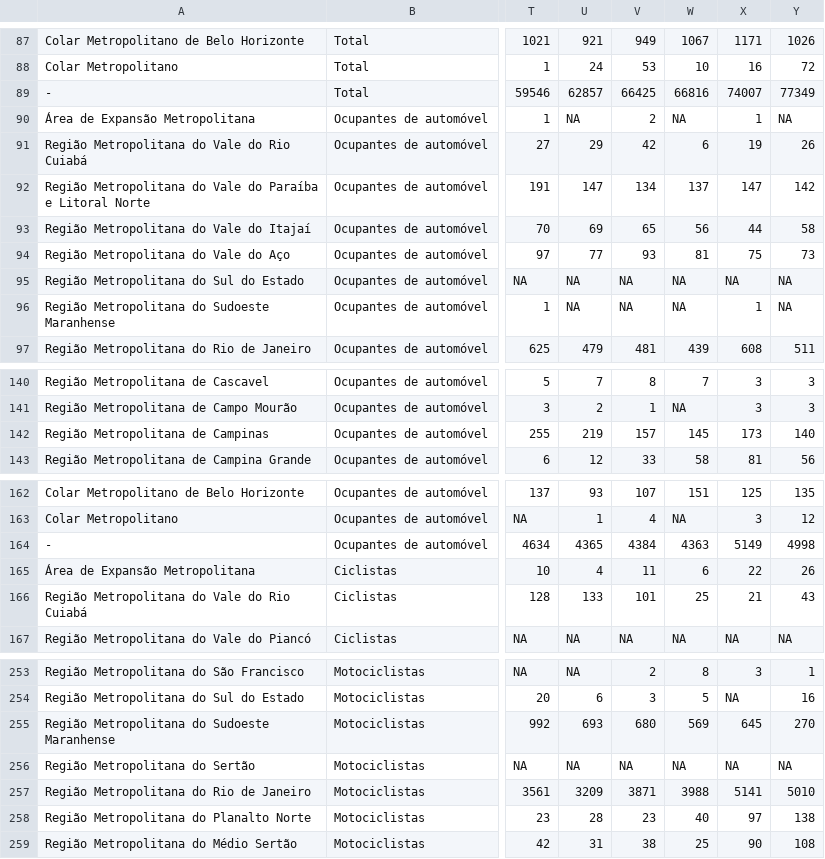
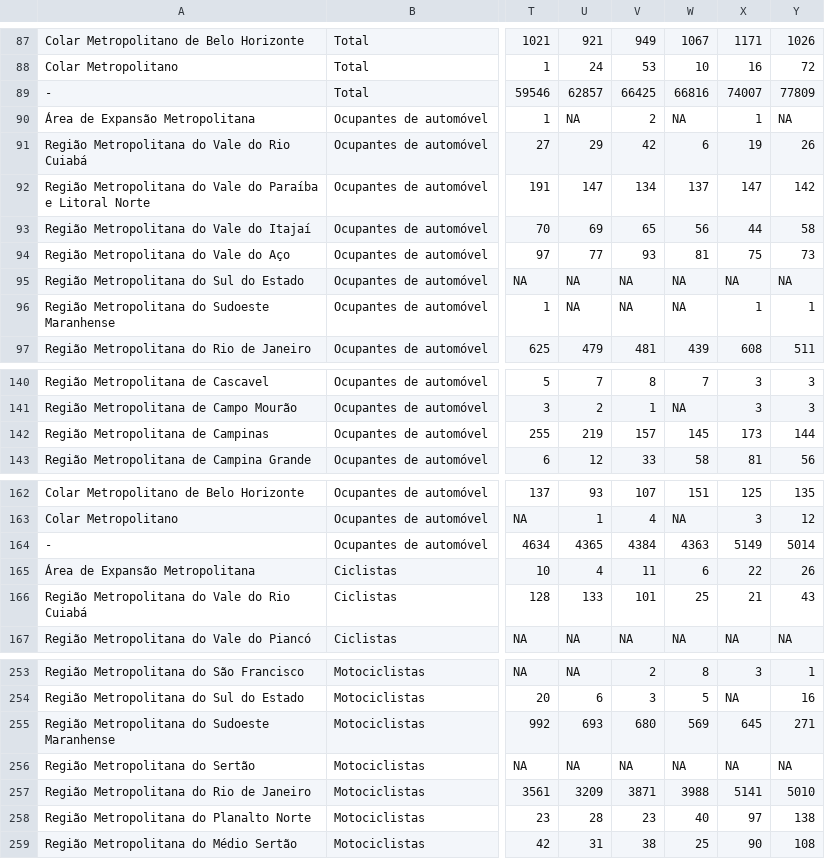
Before and after one commit to mobilidados/MobiliDADOS, a CSV file: datasus/output/internacoes/final/tx_rms_absl.csv, drawn as a sheet; only a part is shown, gaps mark what is left out; the diff covers the shown part only; the diff names each change by its address in the sheet, - before the commit and + after, or states it on an @@ line.

```diff
--- a/datasus/output/internacoes/final/tx_rms_absl.csv
+++ b/datasus/output/internacoes/final/tx_rms_absl.csv
-Y89: 77349
+Y89: 77809
-Y96: NA
+Y96: 1
-Y142: 140
+Y142: 144
-Y164: 4998
+Y164: 5014
-Y255: 270
+Y255: 271
```
Also changed, not shown: 13 edited cells elsewhere in this file, datasus/output/internacoes/final/tx_rms_relat.csv, datasus/output/obitos/final/negres_rms.csv, 18 other files.
